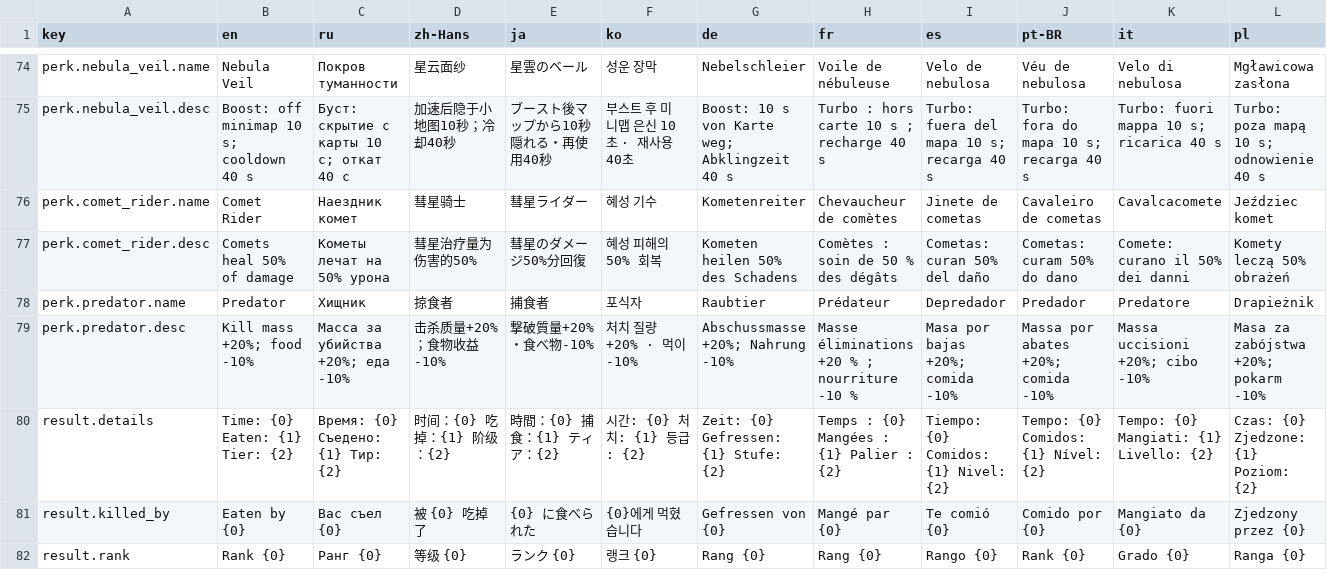
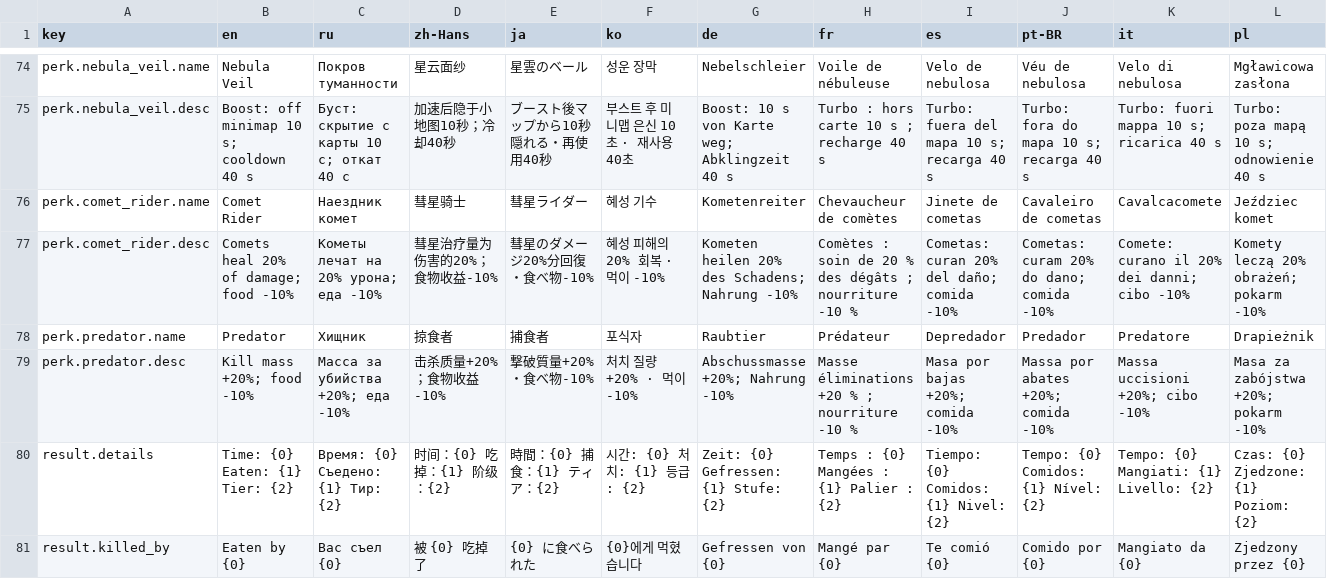
Before and after one commit to denisPavlenko7610/Planet_IO, a CSV file: Assets/_Project/Localization/UIStrings.csv, drawn as a sheet; only a part is shown, gaps mark what is left out; the shorter side is filled out with more unchanged rows; the diff covers the shown part only; the diff names each change by its address in the sheet, - before the commit and + after, or states it on an @@ line.

Commit message:
Rules audit: planet contact sweep, Comet Rider, crust loot, bot parity, boost cost
- Eat overlapping planets every 0.1 s on the server, sharing the trigger-enter path, so a victim outgrown or unprotected while touching is no longer skipped.
- Comet Rider heals 20% of the damage at most once per 5 s and costs 10% food; comets respawn after any contact and moons intercept them.
- Ablative Crust drops the mass it removes as loot.
- Medium and Hard bots use the player's food multiplier and the food magnet; Easy keeps the handicap.
- Boost cost is max(0.004, 0.2% of mass) per tick for players and bots.
- Add nameplate and direction-arrow sizing rules, leader ring clearance and the Android/tooling updates from parallel work.
- Fix stale GDD rows, add the current-parameters table, the audit decisions and the verification note.
- Add EditMode rule tests and PlayMode scenarios for contact eating, crust loot, Comet Rider cooldown and the bot magnet; regenerate localization tables.

```diff
--- a/Assets/_Project/Localization/UIStrings.csv
+++ b/Assets/_Project/Localization/UIStrings.csv
-B77 (en): Comets heal 50% of damage
+B77 (en): Comets heal 20% of damage; food -10%
-C77 (ru): Кометы лечат на 50% урона
+C77 (ru): Кометы лечат на 20% урона; еда -10%
-D77 (zh-Hans): 彗星治疗量为伤害的50%
+D77 (zh-Hans): 彗星治疗量为伤害的20%；食物收益-10%
-E77 (ja): 彗星のダメージ50%分回復
+E77 (ja): 彗星のダメージ20%分回復・食べ物-10%
-F77 (ko): 혜성 피해의 50% 회복
+F77 (ko): 혜성 피해의 20% 회복 · 먹이 -10%
-G77 (de): Kometen heilen 50% des Schadens
+G77 (de): Kometen heilen 20% des Schadens; Nahrung -10%
-H77 (fr): Comètes : soin de 50 % des dégâts
+H77 (fr): Comètes : soin de 20 % des dégâts ; nourriture -10 %
-I77 (es): Cometas: curan 50% del daño
+I77 (es): Cometas: curan 20% del daño; comida -10%
-J77 (pt-BR): Cometas: curam 50% do dano
+J77 (pt-BR): Cometas: curam 20% do dano; comida -10%
-K77 (it): Comete: curano il 50% dei danni
+K77 (it): Comete: curano il 20% dei danni; cibo -10%
-L77 (pl): Komety leczą 50% obrażeń
+L77 (pl): Komety leczą 20% obrażeń; pokarm -10%
```
Also changed, not shown: 3 edited cells elsewhere in this file, 59 other files.
